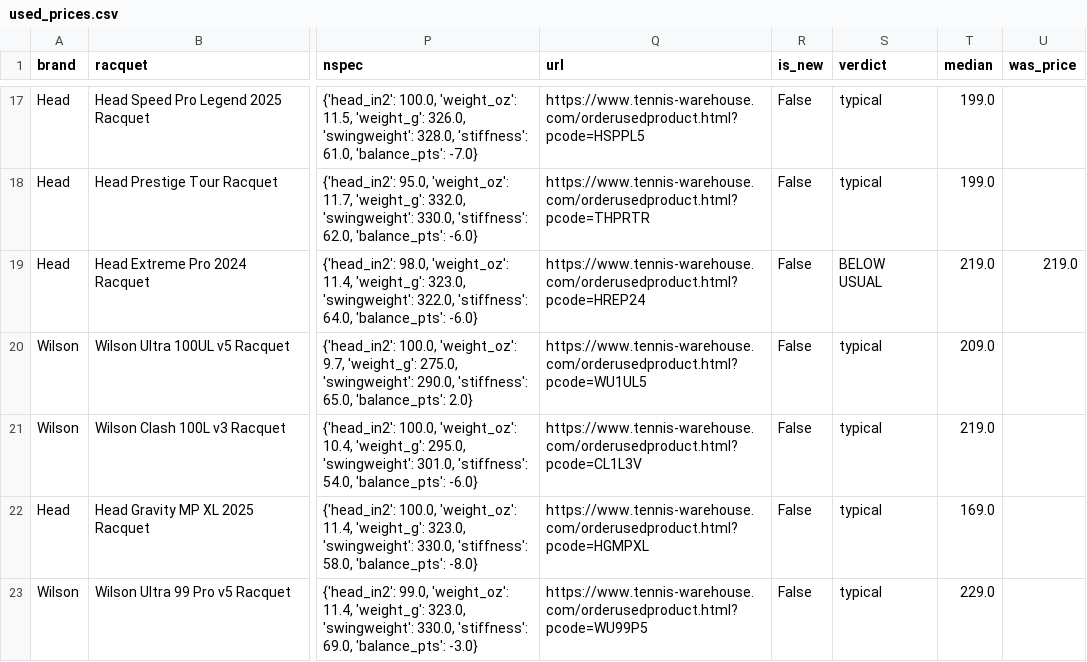
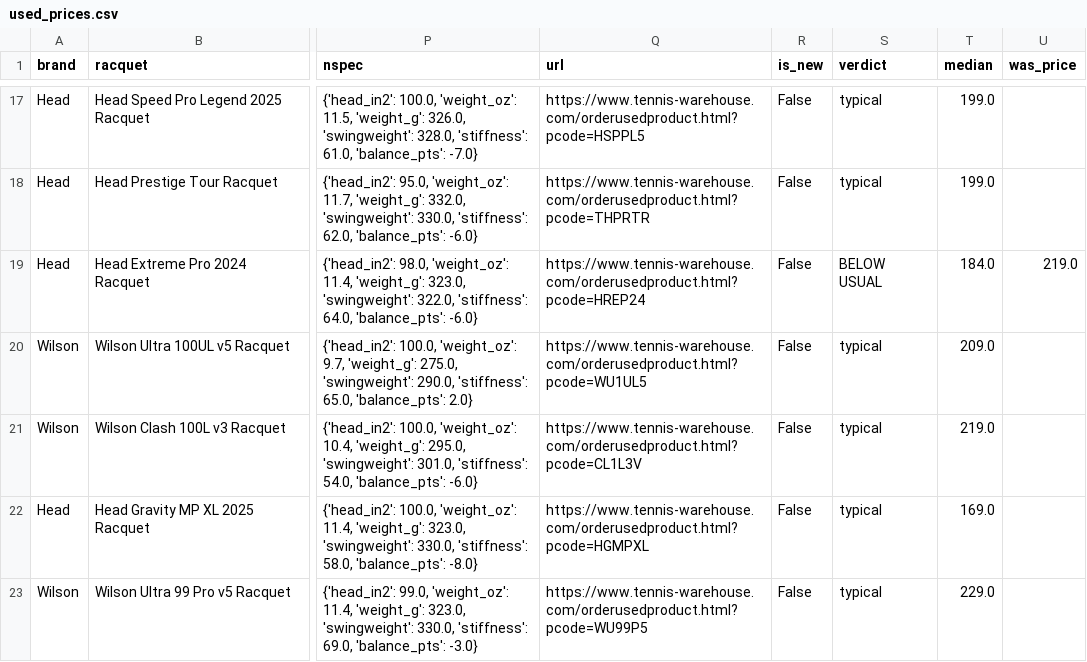
Before and after one commit to shudengnyc/tw-used-racket-tracker, a CSV file: used_prices.csv, drawn as a sheet; only a part is shown, gaps mark what is left out; the diff covers the shown part only; the diff names each change by its address in the sheet, - before the commit and + after, or states it on an @@ line.

```diff
--- a/used_prices.csv
+++ b/used_prices.csv
-T19 (median): 219.0
+T19 (median): 184.0
```
Also changed, not shown: 1 added row and 1 removed row elsewhere in this file, 3 other files.
